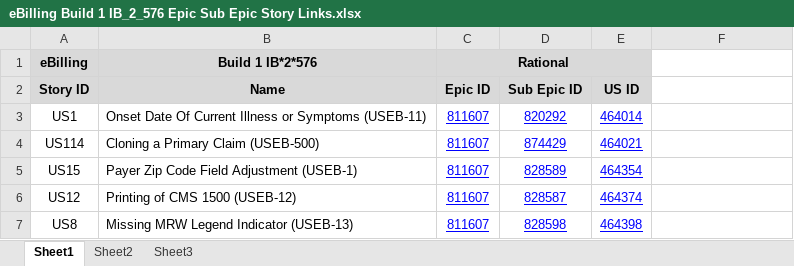
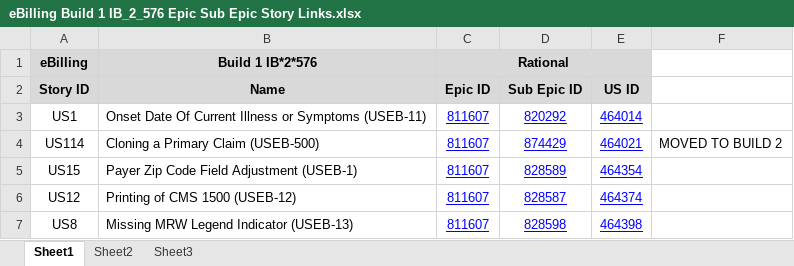
Before and after one commit to vthomp/ebill22_doc, an Excel workbook: Requirement/eBilling Build 1 IB_2_576 Epic Sub Epic Story Links.xlsx, sheet Sheet1, drawn as a sheet; values as stored, in another font and other column widths than the file's, no borders; the diff names each change by its address in the sheet, - before the commit and + after, or states it on an @@ line.

Commit message:
496680 Added comment to US114 - moved to Build 2

```diff
--- a/Requirement/eBilling Build 1 IB_2_576 Epic Sub Epic Story Links.xlsx (sheet Sheet1)
+++ b/Requirement/eBilling Build 1 IB_2_576 Epic Sub Epic Story Links.xlsx (sheet Sheet1)
-F4: (empty)
+F4: MOVED TO BUILD 2
```
